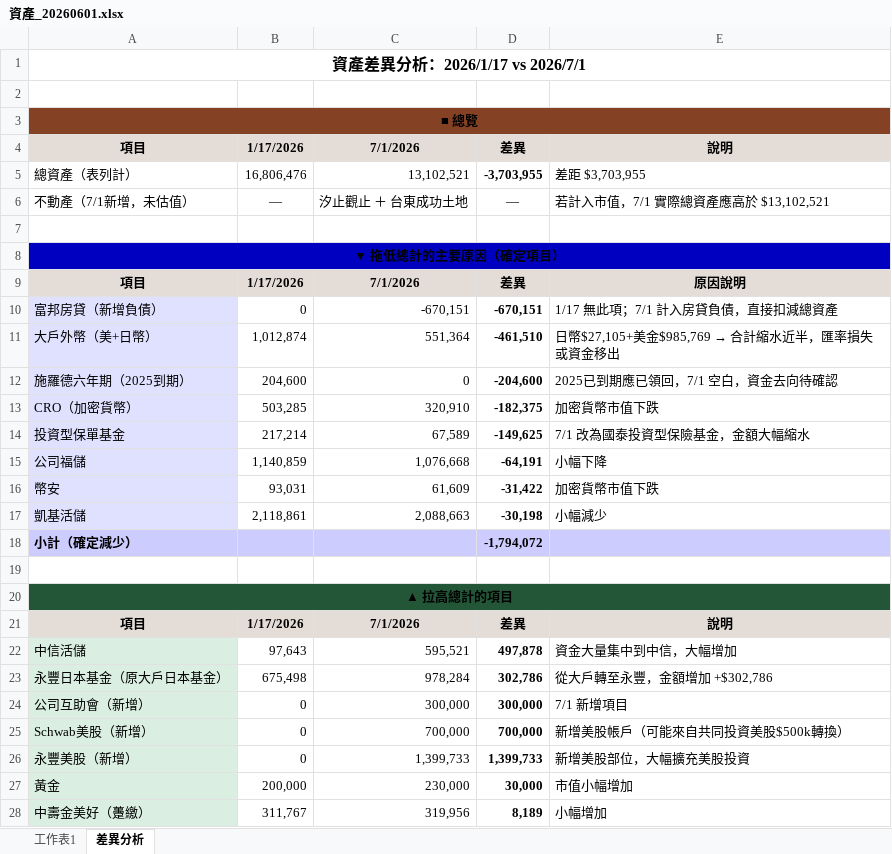
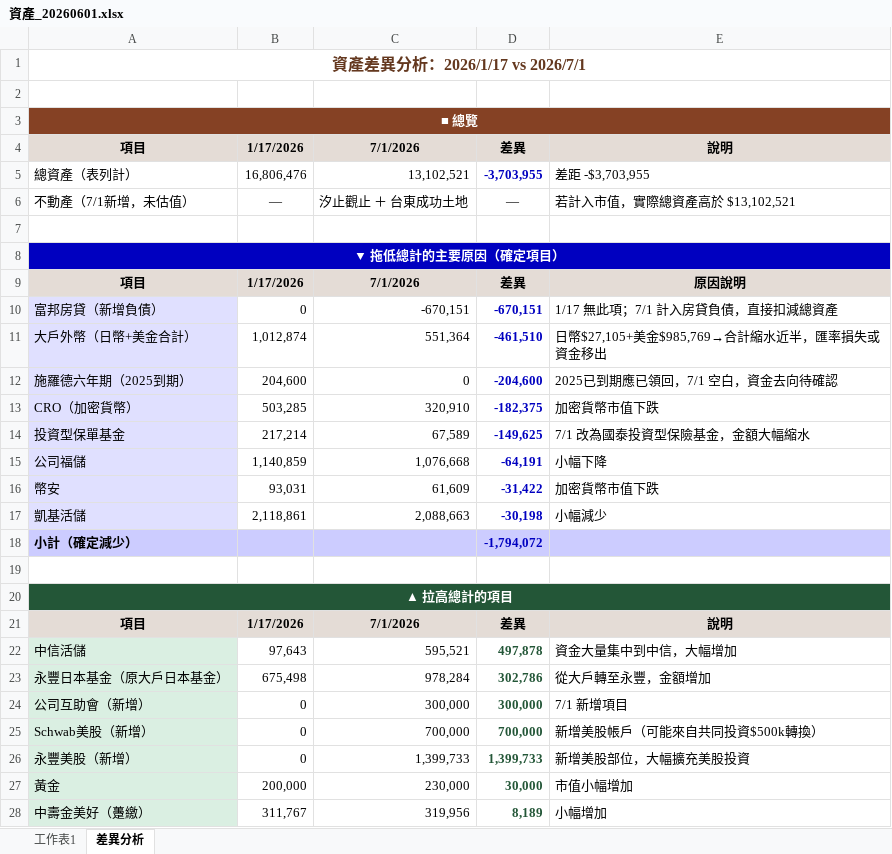
Before and after one commit to lard23chen/report, an Excel workbook: 資產_20260601.xlsx, sheet 差異分析, drawn as a sheet; only a part is shown; values as stored, in another font and other column widths than the file's, no borders; the diff covers the shown part only; the diff names each change by its address in the sheet, - before the commit and + after, or states it on an @@ line.

```diff
--- a/資產_20260601.xlsx (sheet 差異分析)
+++ b/資產_20260601.xlsx (sheet 差異分析)
-A1 text colour: black
+A1 text colour: #64381F
-A3 text colour: black
+A3 text colour: #FFFFFF
-D5 text colour: black
+D5 text colour: #0000C0
-E5: 差距 $3,703,955
+E5: 差距 -$3,703,955
-E6: 若計入市值，7/1 實際總資產應高於 $13,102,521
+E6: 若計入市值，實際總資產高於 $13,102,521
-A8 text colour: black
+A8 text colour: #FFFFFF
-D10:D18 text colour: black
+D10:D18 text colour: #0000C0
-A11: 大戶外幣（美+日幣）
+A11: 大戶外幣（日幣+美金合計）
@@ E11: 日幣$27,105+美金$985,769 → 合計縮水近半，匯率損失或資金移出 → 日幣$27,105+美金$985,769→合計縮水近半，匯率損失或資金移出 @@
-A20 text colour: black
+A20 text colour: #FFFFFF
-D22:D28 text colour: black
+D22:D28 text colour: #235637
-E23: 從大戶轉至永豐，金額增加 +$302,786
+E23: 從大戶轉至永豐，金額增加
-E25: 新增美股帳戶（可能來自共同投資美股$500k轉換）
+E25: 新增美股帳戶（可能來自共同投資$500k轉換）
```
Also changed, not shown: 2 edited cells and cell formats elsewhere in this sheet, sheet 工作表1, 2 other files.
